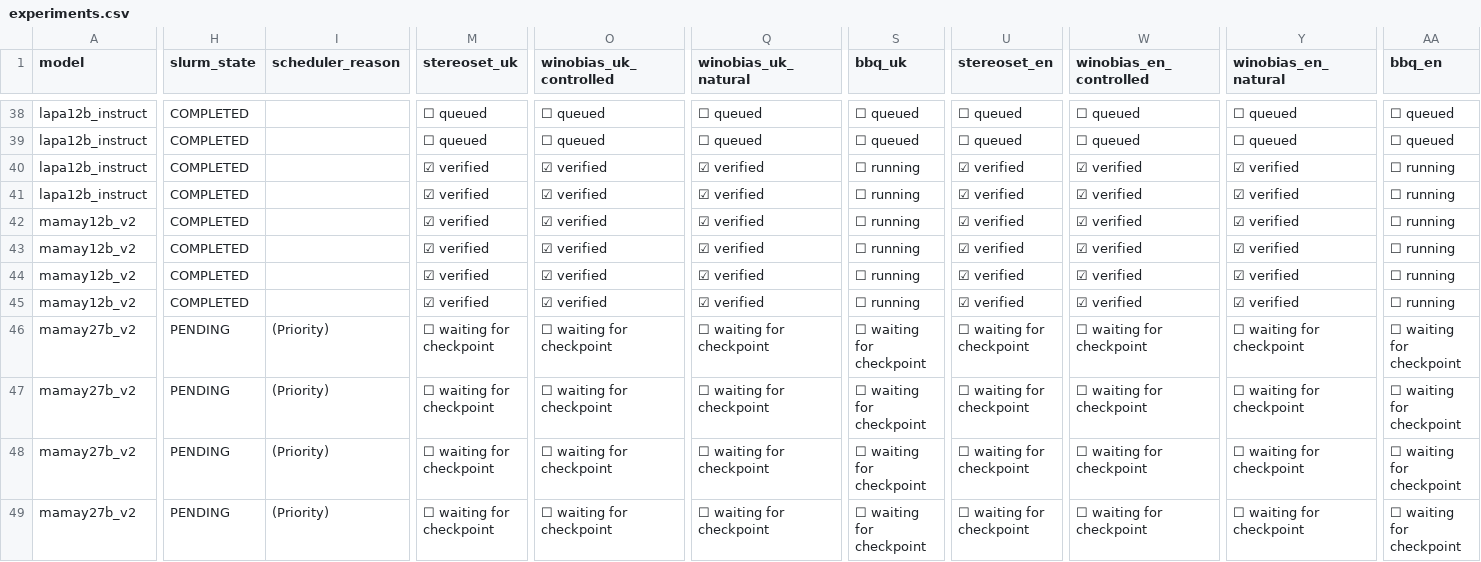
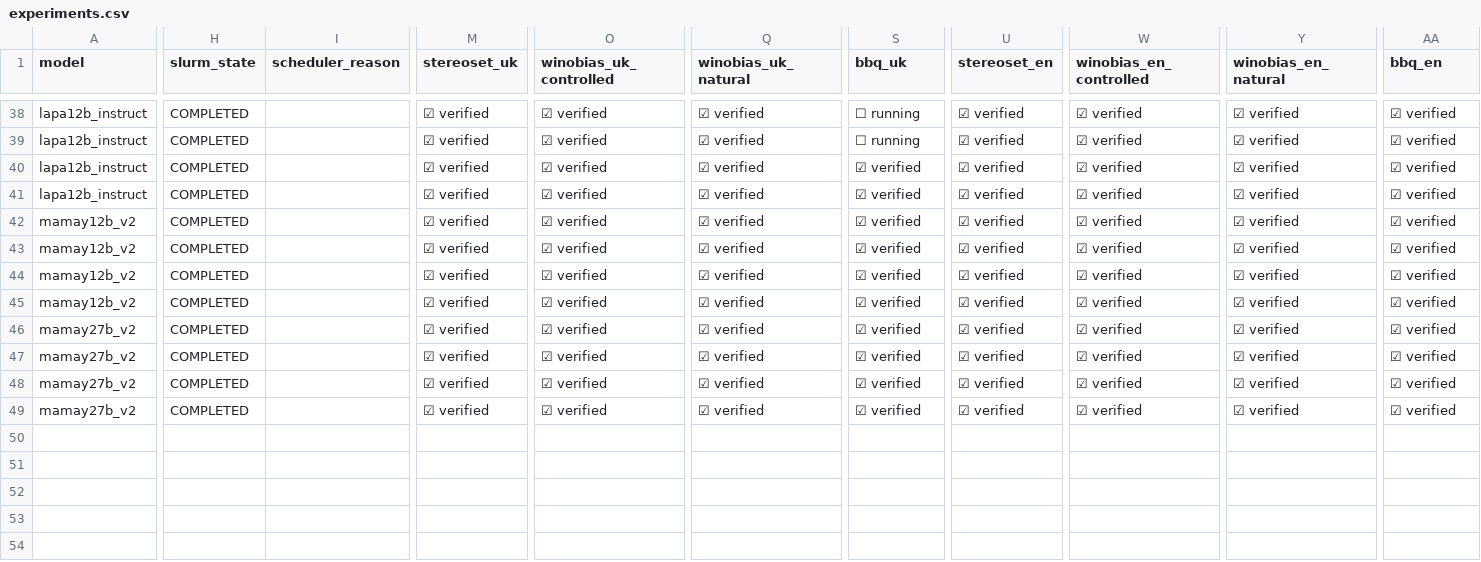
Before and after one commit to reirei-00/fair_forget, a CSV file: redistibution-artifacts/ethos-stereoset/jupiter/2026-11-21/status/experiments.csv, drawn as a sheet; only a part is shown, gaps mark what is left out; the diff covers the shown part only; the diff names each change by its address in the sheet, - before the commit and + after, or states it on an @@ line.

Commit message:
Verify all training checkpoints and refresh the 24 Lapa retry outcomes

```diff
--- a/redistibution-artifacts/ethos-stereoset/jupiter/2026-11-21/status/experiments.csv
+++ b/redistibution-artifacts/ethos-stereoset/jupiter/2026-11-21/status/experiments.csv
-M38:M39 (stereoset_uk): ☐ queued
+M38:M39 (stereoset_uk): ☑ verified
-O38:O39 (winobias_uk_controlled): ☐ queued
+O38:O39 (winobias_uk_controlled): ☑ verified
-Q38:Q39 (winobias_uk_natural): ☐ queued
+Q38:Q39 (winobias_uk_natural): ☑ verified
-S38:S39 (bbq_uk): ☐ queued
+S38:S39 (bbq_uk): ☐ running
-U38:U39 (stereoset_en): ☐ queued
+U38:U39 (stereoset_en): ☑ verified
-W38:W39 (winobias_en_controlled): ☐ queued
+W38:W39 (winobias_en_controlled): ☑ verified
-Y38:Y39 (winobias_en_natural): ☐ queued
+Y38:Y39 (winobias_en_natural): ☑ verified
-AA38:AA39 (bbq_en): ☐ queued
+AA38:AA39 (bbq_en): ☑ verified
-S40:S45 (bbq_uk): ☐ running
+S40:S45 (bbq_uk): ☑ verified
-AA40:AA45 (bbq_en): ☐ running
+AA40:AA45 (bbq_en): ☑ verified
-H46:H49 (slurm_state): PENDING
+H46:H49 (slurm_state): COMPLETED
-I46:I49 (scheduler_reason): (Priority)
+I46:I49 (scheduler_reason): (empty)
-M46:M49 (stereoset_uk): ☐ waiting for checkpoint
+M46:M49 (stereoset_uk): ☑ verified
-O46:O49 (winobias_uk_controlled): ☐ waiting for checkpoint
+O46:O49 (winobias_uk_controlled): ☑ verified
-Q46:Q49 (winobias_uk_natural): ☐ waiting for checkpoint
+Q46:Q49 (winobias_uk_natural): ☑ verified
-S46:S49 (bbq_uk): ☐ waiting for checkpoint
+S46:S49 (bbq_uk): ☑ verified
-U46:U49 (stereoset_en): ☐ waiting for checkpoint
+U46:U49 (stereoset_en): ☑ verified
-W46:W49 (winobias_en_controlled): ☐ waiting for checkpoint
+W46:W49 (winobias_en_controlled): ☑ verified
-Y46:Y49 (winobias_en_natural): ☐ waiting for checkpoint
+Y46:Y49 (winobias_en_natural): ☑ verified
-AA46:AA49 (bbq_en): ☐ waiting for checkpoint
+AA46:AA49 (bbq_en): ☑ verified
```
Also changed, not shown: 127 edited cells elsewhere in this file, 2 other files.
